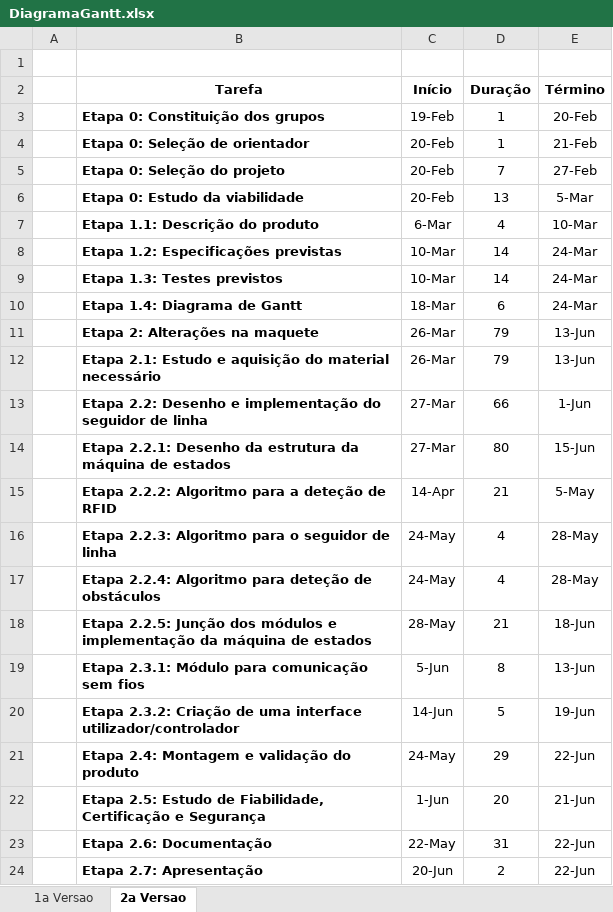
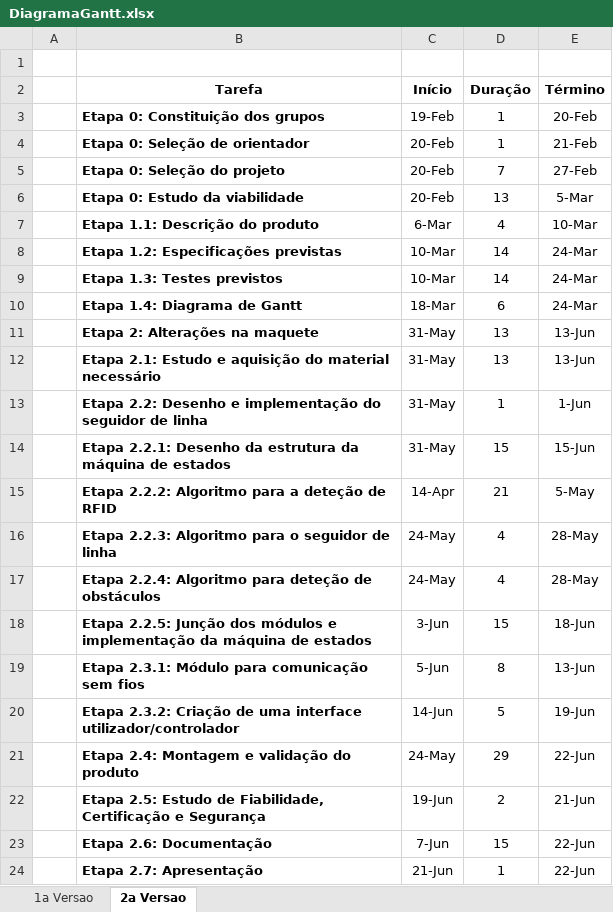
Before and after one commit to LPI-2020/DWR-19, an Excel workbook: 02Others/DiagramaGantt.xlsx, sheet 2a Versao, drawn as a sheet; values as stored, in another font and other column widths than the file's, no borders; charts and pictures not drawn; the diff names each change by its address in the sheet, - before the commit and + after, or states it on an @@ line.

```diff
--- a/02Others/DiagramaGantt.xlsx (sheet 2a Versao)
+++ b/02Others/DiagramaGantt.xlsx (sheet 2a Versao)
-C11:C12 (Início): 26-Mar
+C11:C12 (Início): 31-May
-D11:D12 (Duração): 79
+D11:D12 (Duração): 13
-C13:C14 (Início): 27-Mar
+C13:C14 (Início): 31-May
-D13 (Duração): 66
+D13 (Duração): 1
-D14 (Duração): 80
+D14 (Duração): 15
-C18 (Início): 28-May
+C18 (Início): 3-Jun
-D18 (Duração): 21
+D18 (Duração): 15
-C22 (Início): 1-Jun
+C22 (Início): 19-Jun
-D22 (Duração): 20
+D22 (Duração): 2
-C23 (Início): 22-May
+C23 (Início): 7-Jun
-D23 (Duração): 31
+D23 (Duração): 15
-C24 (Início): 20-Jun
+C24 (Início): 21-Jun
-D24 (Duração): 2
+D24 (Duração): 1
```
Also changed, not shown: charts or pictures, 9 other files.
